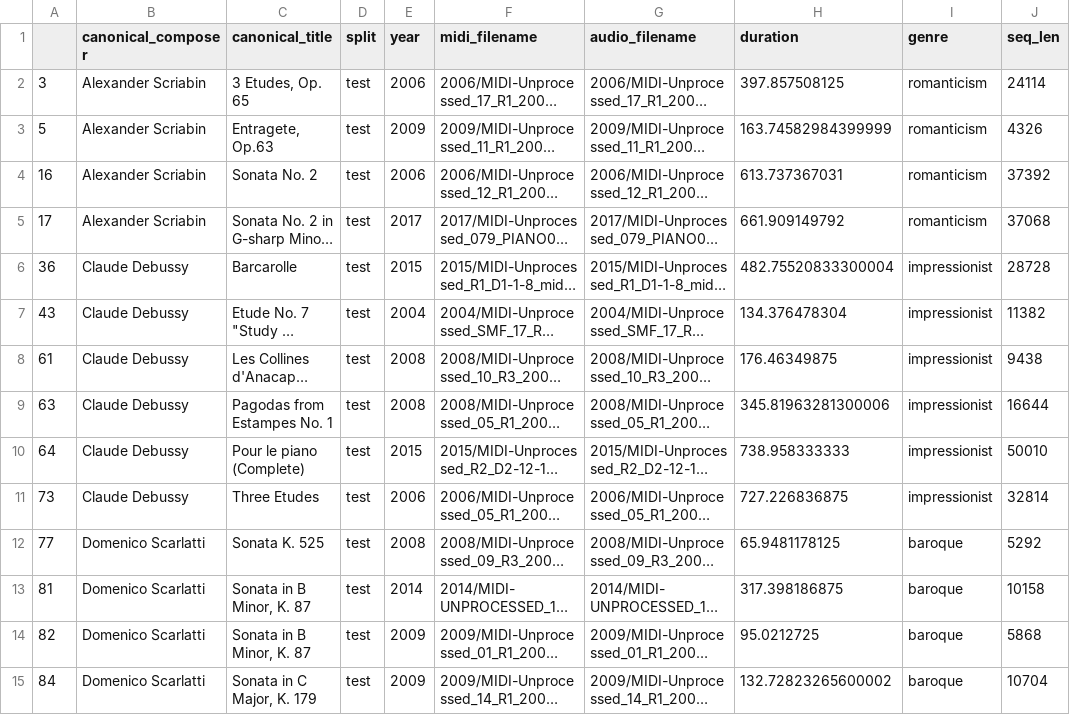
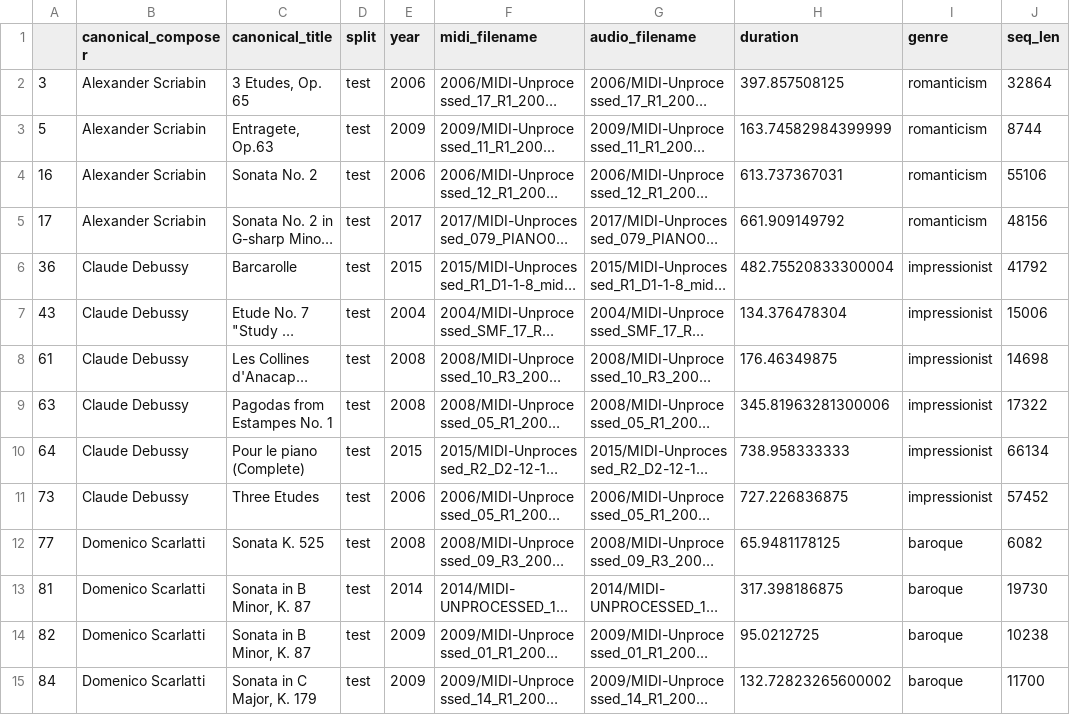
Before and after one commit to tudorpaisa/msc_thesis_code, a CSV file: data/maestro_test.csv, drawn as a sheet; only a part is shown; long unchanged cells end in …; the diff covers the shown part only; the diff names each change by its address in the sheet, - before the commit and + after, or states it on an @@ line.

```diff
--- a/data/maestro_test.csv
+++ b/data/maestro_test.csv
-J2 (seq_len): 24114
+J2 (seq_len): 32864
-J3 (seq_len): 4326
+J3 (seq_len): 8744
-J4 (seq_len): 37392
+J4 (seq_len): 55106
-J5 (seq_len): 37068
+J5 (seq_len): 48156
-J6 (seq_len): 28728
+J6 (seq_len): 41792
-J7 (seq_len): 11382
+J7 (seq_len): 15006
-J8 (seq_len): 9438
+J8 (seq_len): 14698
-J9 (seq_len): 16644
+J9 (seq_len): 17322
-J10 (seq_len): 50010
+J10 (seq_len): 66134
-J11 (seq_len): 32814
+J11 (seq_len): 57452
-J12 (seq_len): 5292
+J12 (seq_len): 6082
-J13 (seq_len): 10158
+J13 (seq_len): 19730
-J14 (seq_len): 5868
+J14 (seq_len): 10238
-J15 (seq_len): 10704
+J15 (seq_len): 11700
```
Also changed, not shown: 111 edited cells elsewhere in this file, data/maestro_train.csv, data/maestro_validation.csv, 8 other files.
